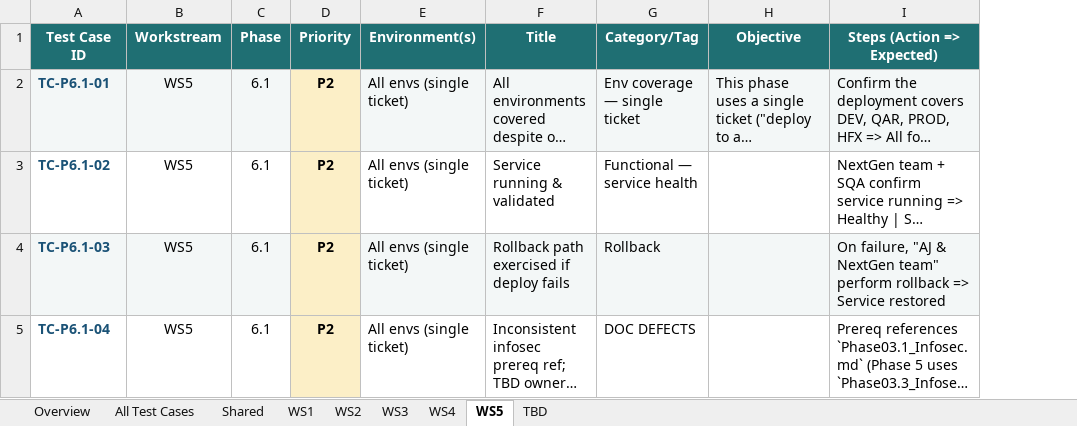
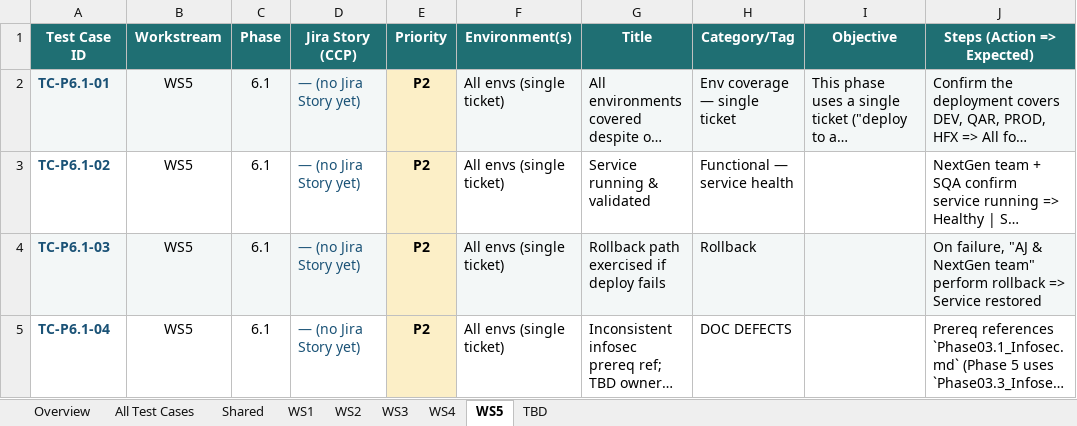
Before and after one commit to jdaddy2179/WWSHRINK, an Excel workbook: qa/TestCases.xlsx, sheet WS5, drawn as a sheet; only a part is shown; long unchanged cells end in …; values as stored, in another font and other column widths than the file's, no borders; the diff names each change by its address in the sheet, - before the commit and + after, or states it on an @@ line.

```diff
--- a/qa/TestCases.xlsx (sheet WS5)
+++ b/qa/TestCases.xlsx (sheet WS5)
+column D (Jira Story (CCP)), rows 2-5: all — (no Jira Story yet)
```
Also changed, not shown: sheet WS3, sheet Shared, sheet WS4, sheet WS2, sheet TBD, sheet WS1, 2 more sheets, 1 other file.
